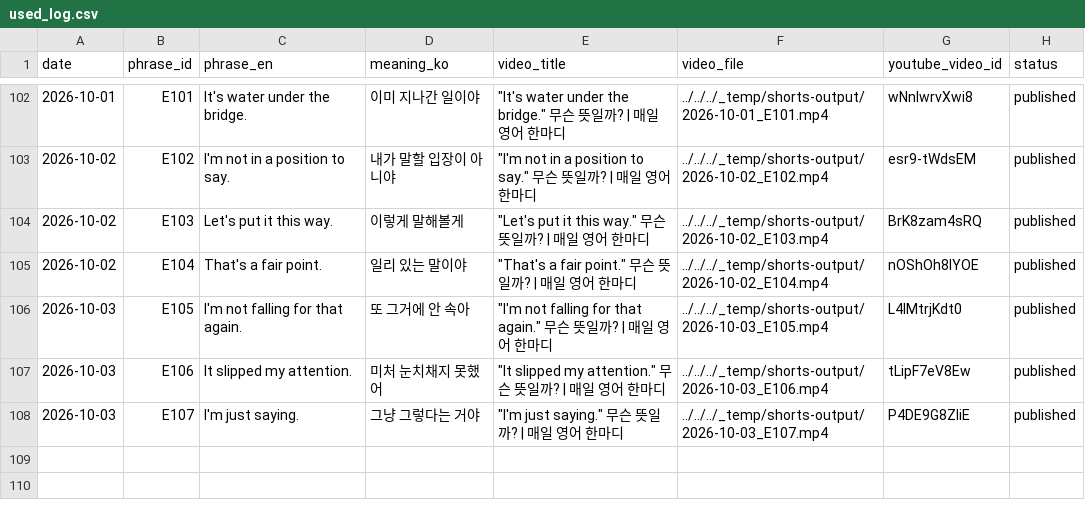
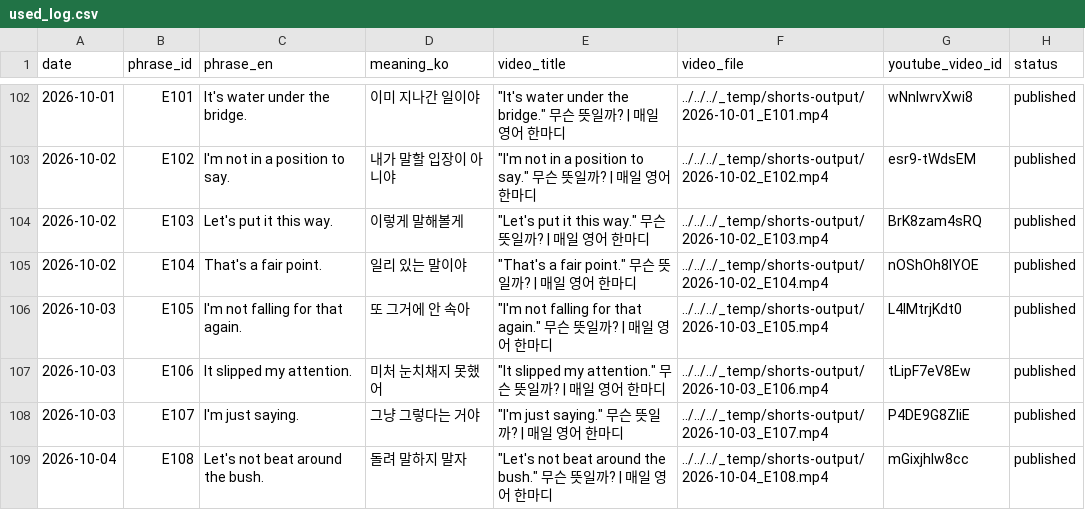
Before and after one commit to 1230-png/Soop1230, a CSV file: channel_200y3b/used_log.csv, drawn as a sheet; only a part is shown, gaps mark what is left out; the diff names each change by its address in the sheet, - before the commit and + after, or states it on an @@ line.

```diff
--- a/channel_200y3b/used_log.csv
+++ b/channel_200y3b/used_log.csv
+row 109: 2026-10-04 | E108 | Let's not beat around the bush. | 돌려 말하지 말자 | "Let's not beat around the bush." 무슨 뜻일까? | 매일 영어 한마디 | ../../../_temp/shorts-output/2026-10-04_E108.mp4 | mGixjhlw8cc | published
```
